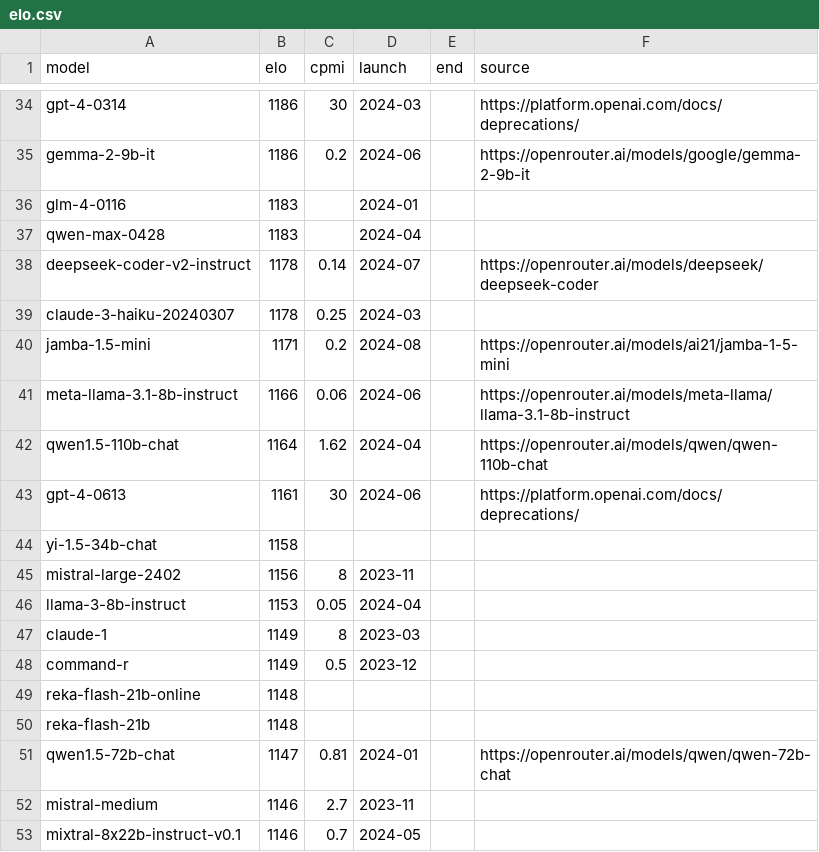
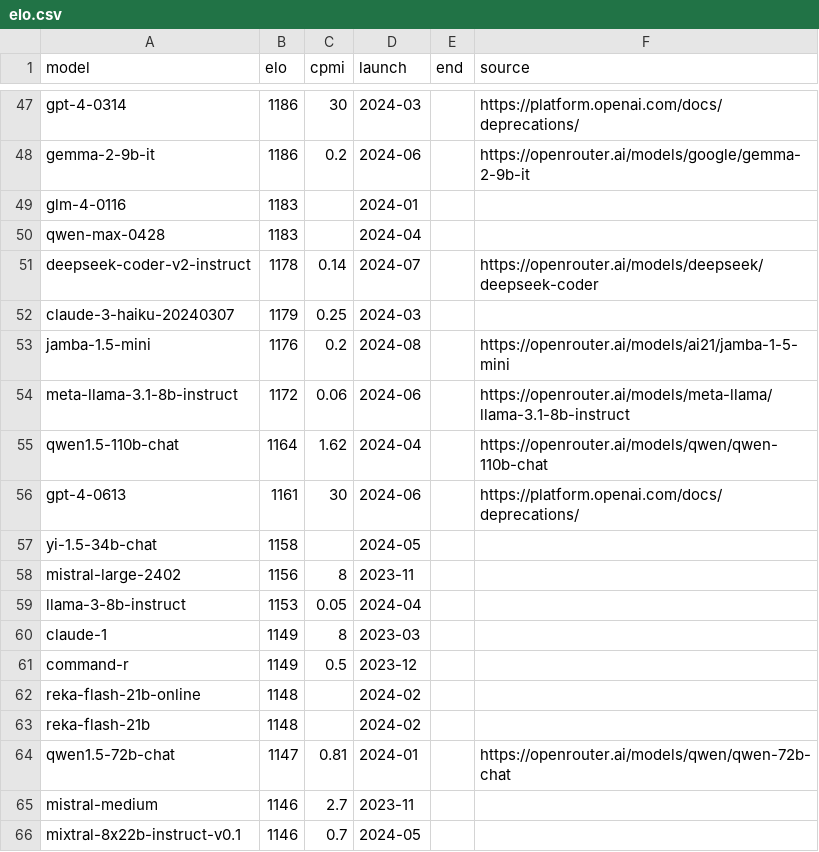
Before and after one commit to sanand0/llmpricing, a CSV file: elo.csv, drawn as a sheet; only a part is shown, gaps mark what is left out; the diff covers the shown part only.

```diff
--- a/elo.csv
+++ b/elo.csv
@@ -38,8 +51,8 @@ qwen-max-0428,1183,,2024-04,,
 deepseek-coder-v2-instruct,1178,0.14,2024-07,,https://openrouter.ai/models/deepseek/deepseek-coder
-claude-3-haiku-20240307,1178,0.25,2024-03,,
-jamba-1.5-mini,1171,0.2,2024-08,,https://openrouter.ai/models/ai21/jamba-1-5-mini
-meta-llama-3.1-8b-instruct,1166,0.06,2024-06,,https://openrouter.ai/models/meta-llama/llama-3.1-8b-instruct
+claude-3-haiku-20240307,1179,0.25,2024-03,,
+jamba-1.5-mini,1176,0.2,2024-08,,https://openrouter.ai/models/ai21/jamba-1-5-mini
+meta-llama-3.1-8b-instruct,1172,0.06,2024-06,,https://openrouter.ai/models/meta-llama/llama-3.1-8b-instruct
 qwen1.5-110b-chat,1164,1.62,2024-04,,https://openrouter.ai/models/qwen/qwen-110b-chat
 gpt-4-0613,1161,30,2024-06,,https://platform.openai.com/docs/deprecations/
-yi-1.5-34b-chat,1158,,,,
+yi-1.5-34b-chat,1158,,2024-05,,
 mistral-large-2402,1156,8,2023-11,,
@@ -48,4 +61,4 @@ claude-1,1149,8,2023-03,,
 command-r,1149,0.5,2023-12,,
-reka-flash-21b-online,1148,,,,
-reka-flash-21b,1148,,,,
+reka-flash-21b-online,1148,,2024-02,,
+reka-flash-21b,1148,,2024-02,,
 qwen1.5-72b-chat,1147,0.81,2024-01,,https://openrouter.ai/models/qwen/qwen-72b-chat
```
Also changed, not shown: 16 added rows, 3 removed rows, 1 moved row and 15 edited cells elsewhere in this file, 1 other file.
